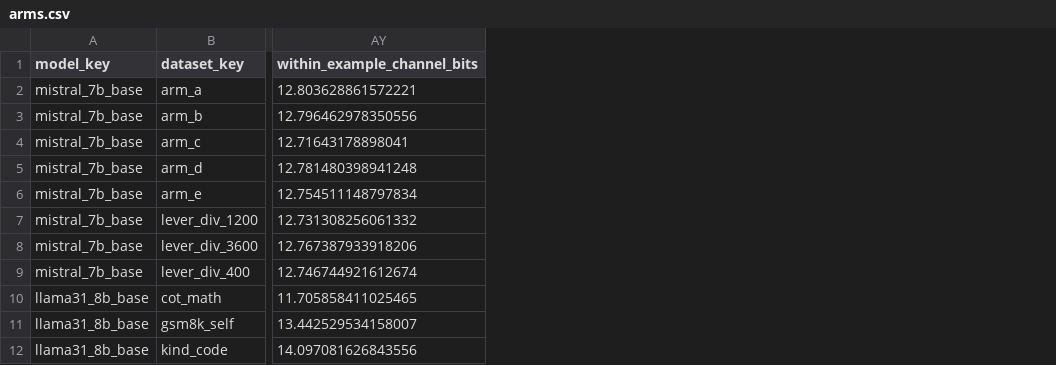
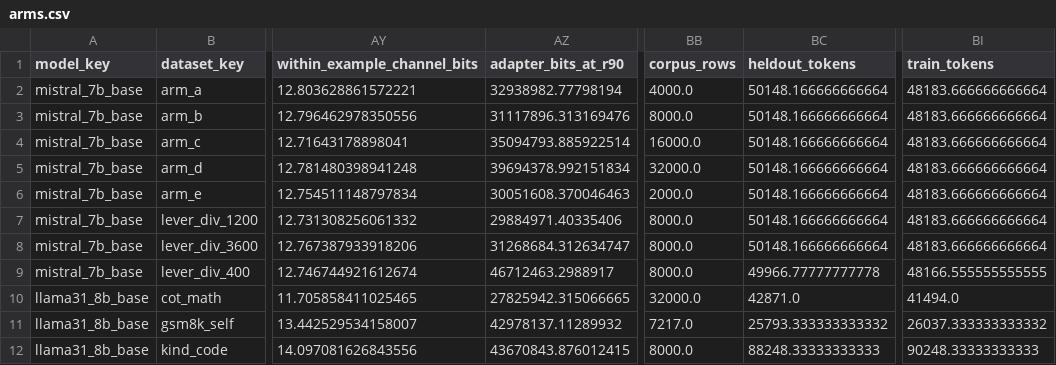
Before and after one commit to joey-david/fineqcomp, a CSV file: results/1_rate_behaviour_frontier/rate_law_audit/arms.csv, drawn as a sheet; only a part is shown, gaps mark what is left out; the diff names each change by its address in the sheet, - before the commit and + after, or states it on an @@ line.

```diff
--- a/results/1_rate_behaviour_frontier/rate_law_audit/arms.csv
+++ b/results/1_rate_behaviour_frontier/rate_law_audit/arms.csv
+column AZ (adapter_bits_at_r90), rows 2-12: 32938982.77798194 | 31117896.313169476 | 35094793.885922514 | 39694378.992151834 | 30051608.370046463 | 29884971.40335406 | 31268684.312634747 | 46712463.2988917 | 27825942.315066665 | 42978137.11289932 | 43670843.876012415
+column BB (corpus_rows), rows 2-12: 4000.0 | 8000.0 | 16000.0 | 32000.0 | 2000.0 | 8000.0 | 8000.0 | 8000.0 | 32000.0 | 7217.0 | 8000.0
+column BC (heldout_tokens), rows 2-12: 50148.166666666664 | 50148.166666666664 | 50148.166666666664 | 50148.166666666664 | 50148.166666666664 | 50148.166666666664 | 50148.166666666664 | 49966.77777777778 | 42871.0 | 25793.333333333332 | 88248.33333333333
+column BI (train_tokens), rows 2-12: 48183.666666666664 | 48183.666666666664 | 48183.666666666664 | 48183.666666666664 | 48183.666666666664 | 48183.666666666664 | 48183.666666666664 | 48166.555555555555 | 41494.0 | 26037.333333333332 | 90248.33333333333
```
Also changed, not shown: 9 other files.
